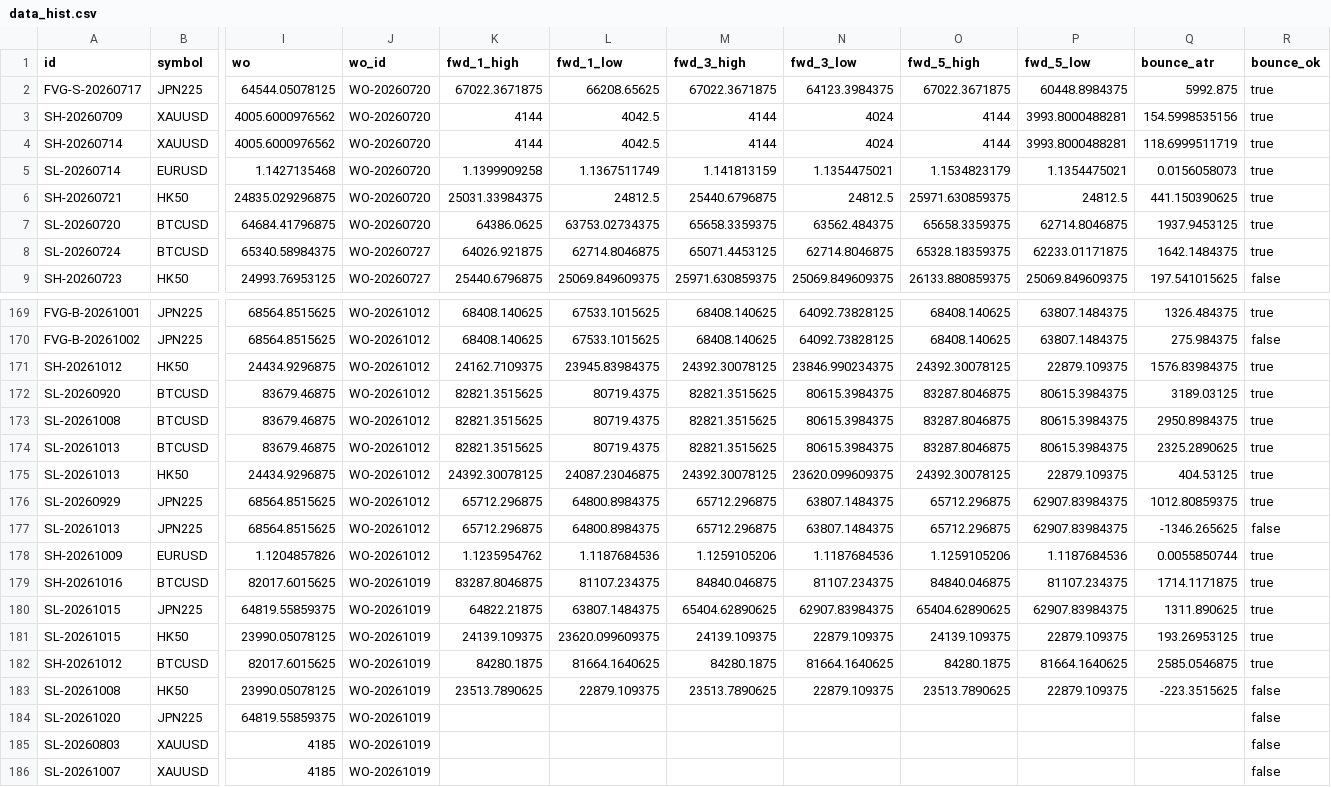
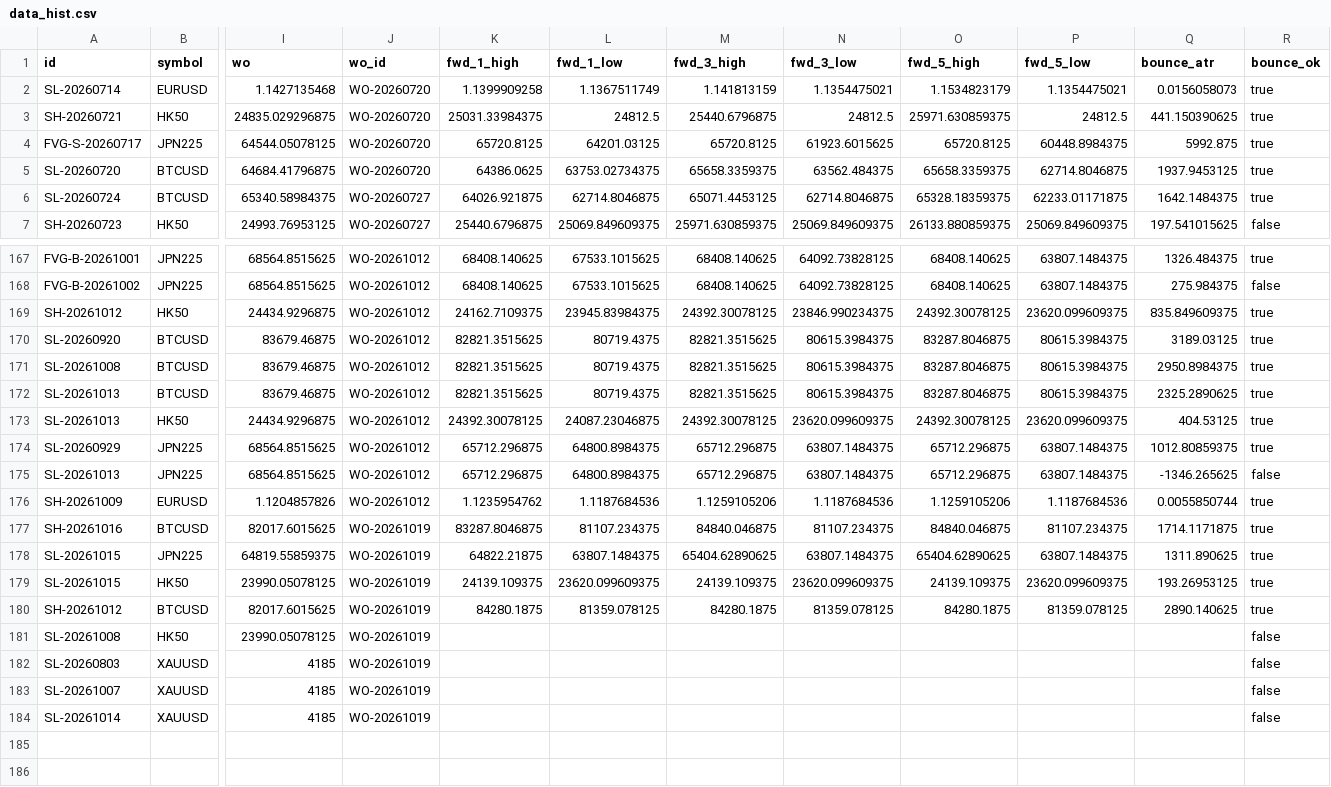
Before and after one commit to keenewong-ai/xauusd-bounce-live, a CSV file: data_hist.csv, drawn as a sheet; only a part is shown, gaps mark what is left out; the shorter side is filled out with more unchanged rows; removed rows and columns are numbered as before the commit, all else as after; rows hold the shown columns only; the diff names each change by its address in the sheet, - before the commit and + after, or states it on an @@ line.

```diff
--- a/data_hist.csv
+++ b/data_hist.csv
-row 2: FVG-S-20260717 | JPN225 | 64544.05078125 | WO-20260720 | 67022.3671875 | 66208.65625 | 67022.3671875 | 64123.3984375 | 67022.3671875 | 60448.8984375 | 5992.875 | true
-row 3: SH-20260709 | XAUUSD | 4005.6000976562 | WO-20260720 | 4144 | 4042.5 | 4144 | 4024 | 4144 | 3993.8000488281 | 154.5998535156 | true
-row 4: SH-20260714 | XAUUSD | 4005.6000976562 | WO-20260720 | 4144 | 4042.5 | 4144 | 4024 | 4144 | 3993.8000488281 | 118.6999511719 | true
+row 4: FVG-S-20260717 | JPN225 | 64544.05078125 | WO-20260720 | 65720.8125 | 64201.03125 | 65720.8125 | 61923.6015625 | 65720.8125 | 60448.8984375 | 5992.875 | true
-P169 (fwd_5_low): 22879.109375
+P169 (fwd_5_low): 23620.099609375
-Q169 (bounce_atr): 1576.83984375
+Q169 (bounce_atr): 835.849609375
-P173 (fwd_5_low): 22879.109375
+P173 (fwd_5_low): 23620.099609375
-P174:P175 (fwd_5_low): 62907.83984375
+P174:P175 (fwd_5_low): 63807.1484375
-N178 (fwd_3_low): 62907.83984375
+N178 (fwd_3_low): 63807.1484375
-P178 (fwd_5_low): 62907.83984375
+P178 (fwd_5_low): 63807.1484375
-N179 (fwd_3_low): 22879.109375
+N179 (fwd_3_low): 23620.099609375
-P179 (fwd_5_low): 22879.109375
+P179 (fwd_5_low): 23620.099609375
-L180 (fwd_1_low): 81664.1640625
+L180 (fwd_1_low): 81359.078125
-N180 (fwd_3_low): 81664.1640625
+N180 (fwd_3_low): 81359.078125
-P180 (fwd_5_low): 81664.1640625
+P180 (fwd_5_low): 81359.078125
-Q180 (bounce_atr): 2585.0546875
+Q180 (bounce_atr): 2890.140625
-K181 (fwd_1_high): 23513.7890625
+K181 (fwd_1_high): (empty)
-L181 (fwd_1_low): 22879.109375
+L181 (fwd_1_low): (empty)
-M181 (fwd_3_high): 23513.7890625
+M181 (fwd_3_high): (empty)
-N181 (fwd_3_low): 22879.109375
+N181 (fwd_3_low): (empty)
-O181 (fwd_5_high): 23513.7890625
+O181 (fwd_5_high): (empty)
-P181 (fwd_5_low): 22879.109375
+P181 (fwd_5_low): (empty)
-Q181 (bounce_atr): -223.3515625
+Q181 (bounce_atr): (empty)
-row 184: SL-20261020 | JPN225 | 64819.55859375 | WO-20261019 |  |  |  |  |  |  |  | false
```
Also changed, not shown: data_levels.csv, 2 other files.
